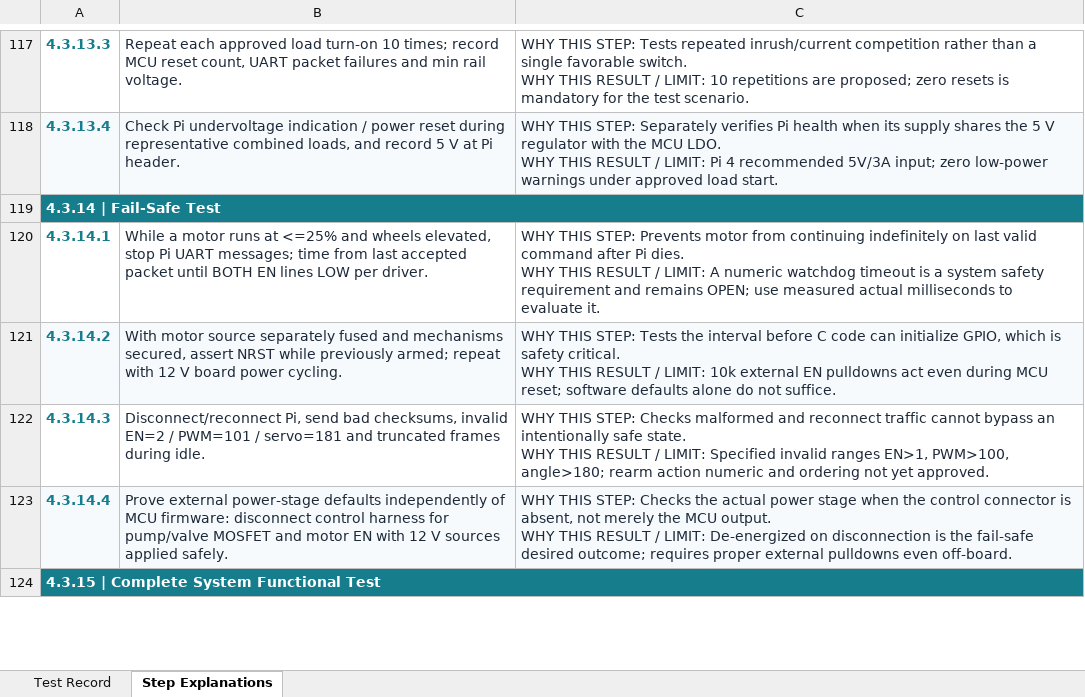
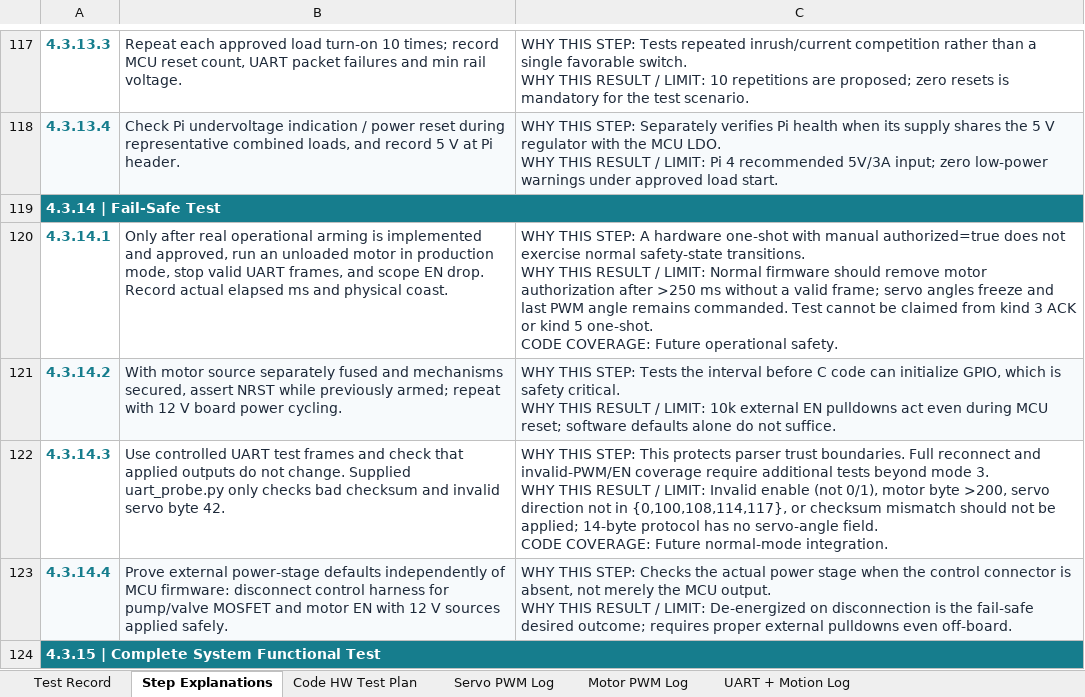
Before and after one commit to bk225/SDP, an Excel workbook: Power_PCB/SDP_Test_Record.xlsx, sheet Step Explanations, drawn as a sheet; only a part is shown, gaps mark what is left out; values as stored, in another font and other column widths than the file's, no borders; ↵ is a line break in a cell; the diff covers the shown part only; the diff names each change by its address in the sheet, - before the commit and + after, or states it on an @@ line.

Commit message:
Finished writing tests

```diff
--- a/Power_PCB/SDP_Test_Record.xlsx (sheet Step Explanations)
+++ b/Power_PCB/SDP_Test_Record.xlsx (sheet Step Explanations)
+sheet tab: Code HW Test Plan
+sheet tab: Servo PWM Log
+sheet tab: Motor PWM Log
+sheet tab: UART + Motion Log
-B120: While a motor runs at <=25% and wheels elevated, stop Pi UART messages; time from last accepted packet until BOTH EN lines LOW per driver.
+B120: Only after real operational arming is implemented and approved, run an unloaded motor in production mode, stop valid UART frames, and scope EN drop. Record actual elapsed ms and physical coast.
-C120: …THIS STEP: Prevents motor from continuing indefinitely on last valid command after Pi dies. ↵ WHY THIS RESULT / LIMIT: A numeric watchdog timeout is a system safety requirement and remains OPEN; use measured actual milliseconds to evaluate it.
+C120: …THIS STEP: A hardware one-shot with manual authorized=true does not exercise normal safety-state transitions. ↵ WHY THIS RESULT / LIMIT: Normal firmware should remove motor authorization after >250 ms without a valid frame; servo angles freeze and last PWM angle remains commanded. Test cannot be claimed from kind 3 ACK or kind 5 one-shot. ↵ CODE COVERAGE: Future operational safety.
-B122: Disconnect/reconnect Pi, send bad checksums, invalid EN=2 / PWM=101 / servo=181 and truncated frames during idle.
+B122: Use controlled UART test frames and check that applied outputs do not change. Supplied uart_probe.py only checks bad checksum and invalid servo byte 42.
-C122: …THIS STEP: Checks malformed and reconnect traffic cannot bypass an intentionally safe state. ↵ WHY THIS RESULT / LIMIT: Specified invalid ranges EN>1, PWM>100, angle>180; rearm action numeric and ordering not yet approved.
+C122: …THIS STEP: This protects parser trust boundaries. Full reconnect and invalid-PWM/EN coverage require additional tests beyond mode 3. ↵ WHY THIS RESULT / LIMIT: Invalid enable (not 0/1), motor byte >200, servo direction not in {0,100,108,114,117}, or checksum mismatch should not be applied; 14-byte protocol has no servo-angle field. ↵ CODE COVERAGE: Future normal-mode integration.
```
Also changed, not shown: 75 edited cells elsewhere in this sheet, sheet Test Record, 8 other files.
